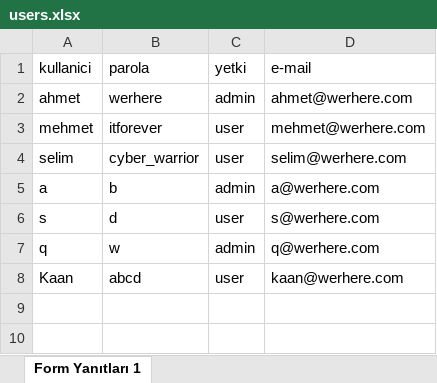
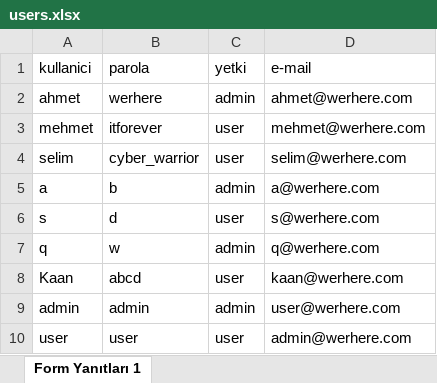
Before and after one commit to Harriery/my-python-projects, an Excel workbook: users.xlsx, sheet Form Yanıtları 1, drawn as a sheet; values as stored, in another font and other column widths than the file's, no borders; charts and pictures not drawn; the diff names each change by its address in the sheet, - before the commit and + after, or states it on an @@ line.

```diff
--- a/users.xlsx (sheet Form Yanıtları 1)
+++ b/users.xlsx (sheet Form Yanıtları 1)
+row 9: admin | admin | admin | user@werhere.com
+row 10: user | user | user | admin@werhere.com
```
Also changed, not shown: 3 other files.
